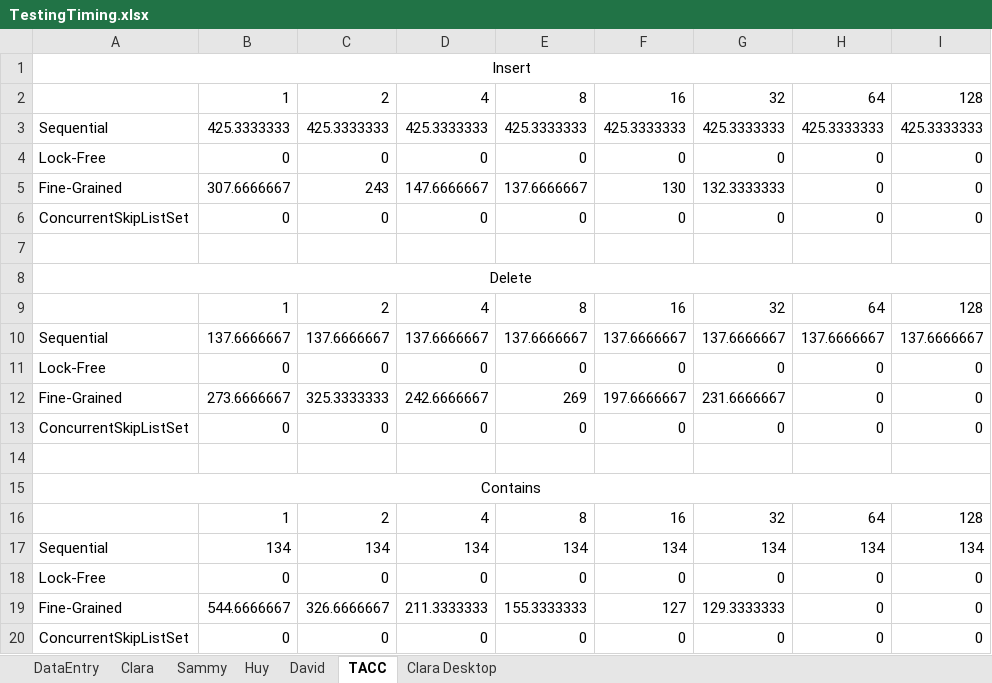
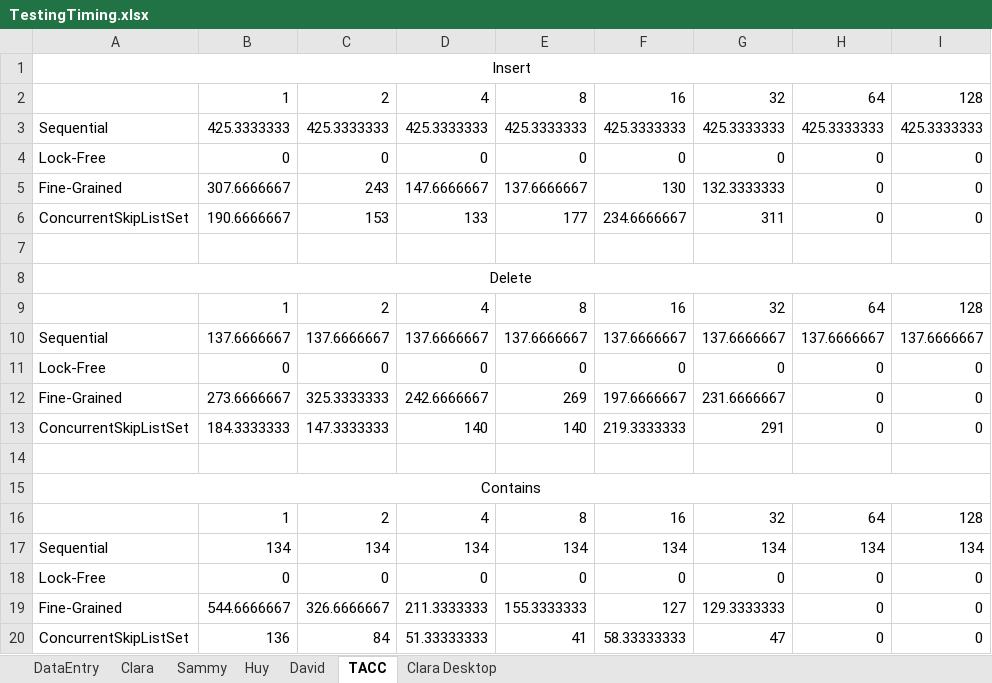
Before and after one commit to sammychien/Concurrent-SkipList, an Excel workbook: TestingTiming.xlsx, sheet TACC, drawn as a sheet; only a part is shown; values as stored, in another font and other column widths than the file's, no borders; charts and pictures not drawn; the diff names each change by its address in the sheet, - before the commit and + after, or states it on an @@ line.

```diff
--- a/TestingTiming.xlsx (sheet TACC)
+++ b/TestingTiming.xlsx (sheet TACC)
-B6: 0
+B6: 190.6666667
-C6: 0
+C6: 153
-D6: 0
+D6: 133
-E6: 0
+E6: 177
-F6: 0
+F6: 234.6666667
-G6: 0
+G6: 311
-B13: 0
+B13: 184.3333333
-C13: 0
+C13: 147.3333333
-D13: 0
+D13: 140
-E13: 0
+E13: 140
-F13: 0
+F13: 219.3333333
-G13: 0
+G13: 291
-B20: 0
+B20: 136
-C20: 0
+C20: 84
-D20: 0
+D20: 51.33333333
-E20: 0
+E20: 41
-F20: 0
+F20: 58.33333333
-G20: 0
+G20: 47
```
Also changed, not shown: sheet DataEntry, sheet Sammy, charts or pictures.
